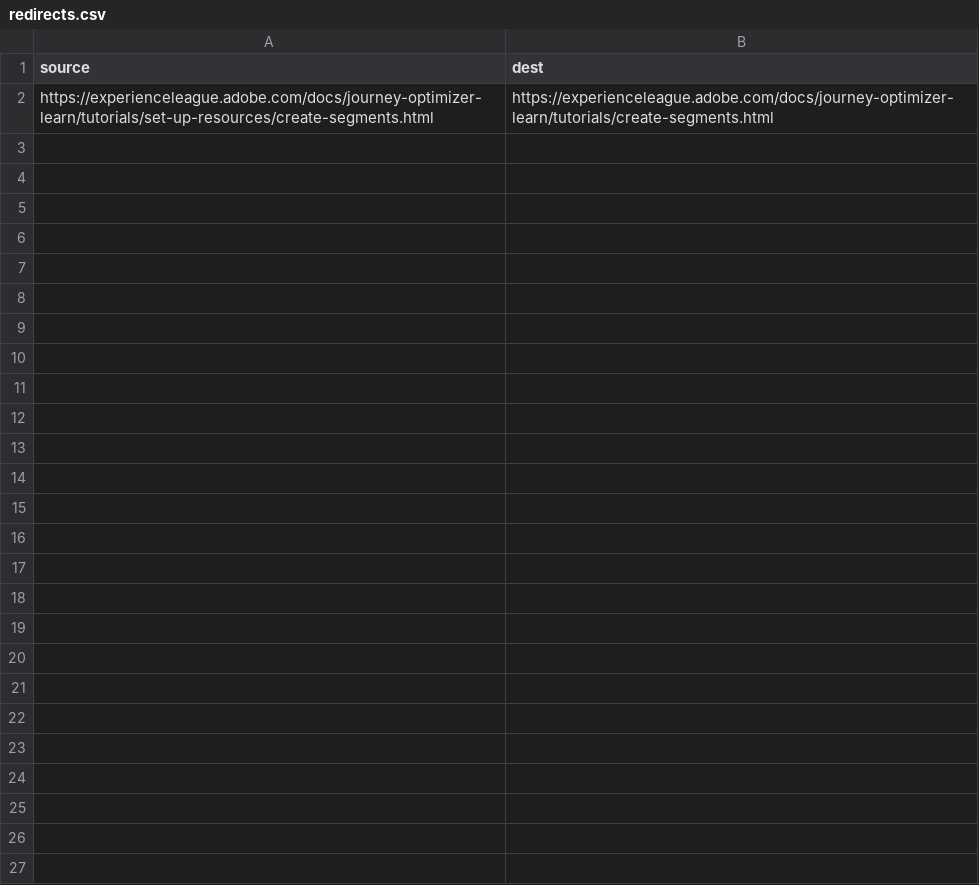
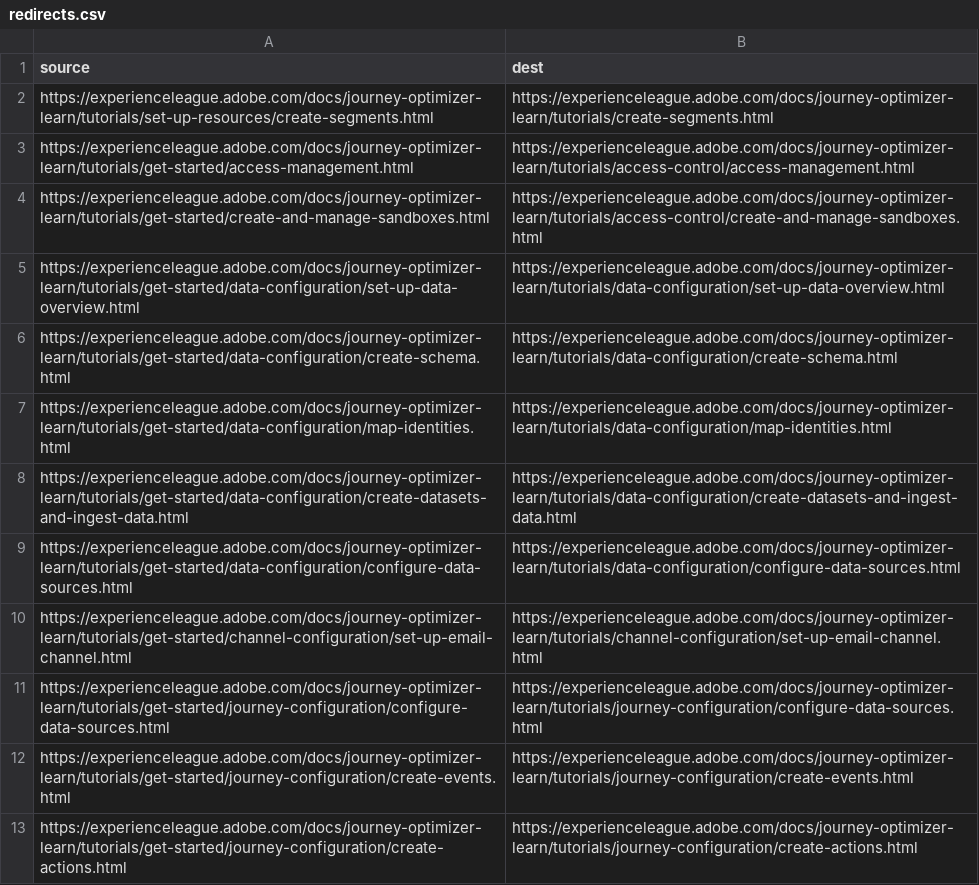
Before and after one commit to isabella232/journey-optimizer-learn.en, a CSV file: redirects.csv, drawn as a sheet.

```diff
--- a/redirects.csv
+++ b/redirects.csv
@@ -2 +2,12 @@ source,dest
 https://experienceleague.adobe.com/docs/journey-optimizer-learn/tutorials/set-up-resources/create-segments.html,https://experienceleague.adobe.com/docs/journey-optimizer-learn/tutorials/create-segments.html
+https://experienceleague.adobe.com/docs/journey-optimizer-learn/tutorials/get-started/access-management.html,https://experienceleague.adobe.com/docs/journey-optimizer-learn/tutorials/access-control/access-management.html
+https://experienceleague.adobe.com/docs/journey-optimizer-learn/tutorials/get-started/create-and-manage-sandboxes.html,https://experienceleague.adobe.com/docs/journey-optimizer-learn/tutorials/access-control/create-and-manage-sandboxes.html
+https://experienceleague.adobe.com/docs/journey-optimizer-learn/tutorials/get-started/data-configuration/set-up-data-overview.html,https://experienceleague.adobe.com/docs/journey-optimizer-learn/tutorials/data-configuration/set-up-data-overview.html
+https://experienceleague.adobe.com/docs/journey-optimizer-learn/tutorials/get-started/data-configuration/create-schema.html,https://experienceleague.adobe.com/docs/journey-optimizer-learn/tutorials/data-configuration/create-schema.html
+https://experienceleague.adobe.com/docs/journey-optimizer-learn/tutorials/get-started/data-configuration/map-identities.html,https://experienceleague.adobe.com/docs/journey-optimizer-learn/tutorials/data-configuration/map-identities.html
+https://experienceleague.adobe.com/docs/journey-optimizer-learn/tutorials/get-started/data-configuration/create-datasets-and-ingest-data.html,https://experienceleague.adobe.com/docs/journey-optimizer-learn/tutorials/data-configuration/create-datasets-and-ingest-data.html
+https://experienceleague.adobe.com/docs/journey-optimizer-learn/tutorials/get-started/data-configuration/configure-data-sources.html,https://experienceleague.adobe.com/docs/journey-optimizer-learn/tutorials/data-configuration/configure-data-sources.html
+https://experienceleague.adobe.com/docs/journey-optimizer-learn/tutorials/get-started/channel-configuration/set-up-email-channel.html,https://experienceleague.adobe.com/docs/journey-optimizer-learn/tutorials/channel-configuration/set-up-email-channel.html
+https://experienceleague.adobe.com/docs/journey-optimizer-learn/tutorials/get-started/journey-configuration/configure-data-sources.html,https://experienceleague.adobe.com/docs/journey-optimizer-learn/tutorials/journey-configuration/configure-data-sources.html
+https://experienceleague.adobe.com/docs/journey-optimizer-learn/tutorials/get-started/journey-configuration/create-events.html,https://experienceleague.adobe.com/docs/journey-optimizer-learn/tutorials/journey-configuration/create-events.html
+https://experienceleague.adobe.com/docs/journey-optimizer-learn/tutorials/get-started/journey-configuration/create-actions.html,https://experienceleague.adobe.com/docs/journey-optimizer-learn/tutorials/journey-configuration/create-actions.html
```
Also changed, not shown: 6 other files.
